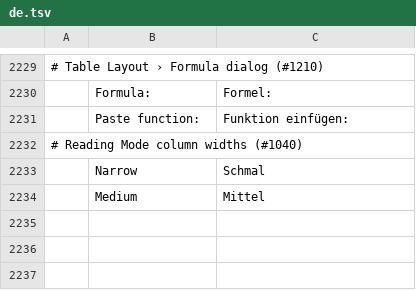
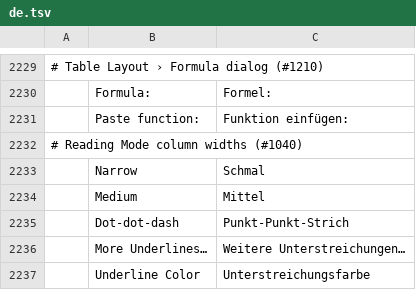
Before and after one commit to 0x-fork/wordcraft, a TSV file: crates/ui-egui/src/i18n/de.tsv, drawn as a sheet; only a part is shown, gaps mark what is left out.

```diff
--- a/crates/ui-egui/src/i18n/de.tsv
+++ b/crates/ui-egui/src/i18n/de.tsv
@@ -2234 +2234,4 @@
 	Medium	Mittel
+	Dot-dot-dash	Punkt-Punkt-Strich
+	More Underlines…	Weitere Unterstreichungen…
+	Underline Color	Unterstreichungsfarbe
```
Also changed, not shown: crates/ui-egui/src/i18n/bg.tsv, crates/ui-egui/src/i18n/ru.tsv, 26 other files.
